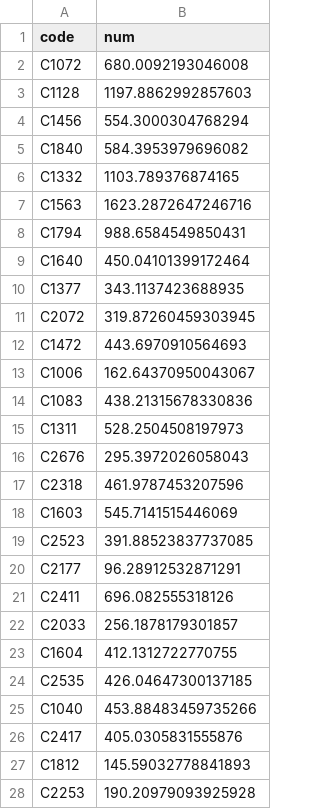
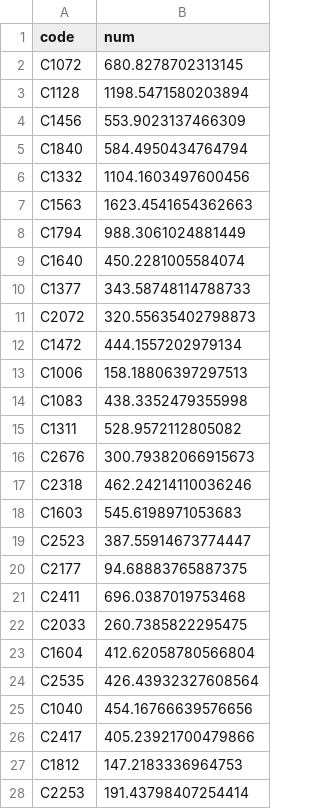
Before and after one commit to SEUNGW00LEE/Kuggle, a CSV file: project/Kuggle_project_TeamD.csv, drawn as a sheet; only a part is shown; the diff covers the shown part only.

```diff
--- a/project/Kuggle_project_TeamD.csv
+++ b/project/Kuggle_project_TeamD.csv
@@ -1,28 +1,28 @@
 code,num
-C1072,680.0092193046008
-C1128,1197.8862992857603
-C1456,554.3000304768294
-C1840,584.3953979696082
-C1332,1103.789376874165
-C1563,1623.2872647246716
-C1794,988.6584549850431
-C1640,450.04101399172464
-C1377,343.1137423688935
-C2072,319.87260459303945
-C1472,443.6970910564693
-C1006,162.64370950043067
-C1083,438.21315678330836
-C1311,528.2504508197973
-C2676,295.3972026058043
-C2318,461.9787453207596
-C1603,545.7141515446069
-C2523,391.88523837737085
-C2177,96.28912532871291
-C2411,696.082555318126
-C2033,256.1878179301857
-C1604,412.1312722770755
-C2535,426.04647300137185
-C1040,453.88483459735266
-C2417,405.0305831555876
-C1812,145.59032778841893
-C2253,190.20979093925928
+C1072,680.8278702313145
+C1128,1198.5471580203894
+C1456,553.9023137466309
+C1840,584.4950434764794
+C1332,1104.1603497600456
+C1563,1623.4541654362663
+C1794,988.3061024881449
+C1640,450.2281005584074
+C1377,343.58748114788733
+C2072,320.55635402798873
+C1472,444.1557202979134
+C1006,158.18806397297513
+C1083,438.3352479355998
+C1311,528.9572112805082
+C2676,300.79382066915673
+C2318,462.24214110036246
+C1603,545.6198971053683
+C2523,387.55914673774447
+C2177,94.68883765887375
+C2411,696.0387019753468
+C2033,260.7385822295475
+C1604,412.62058780566804
+C2535,426.43932327608564
+C1040,454.16766639576656
+C2417,405.23921700479866
+C1812,147.2183336964753
+C2253,191.43798407254414
```
Also changed, not shown: 121 edited cells elsewhere in this file, 50 other files.
